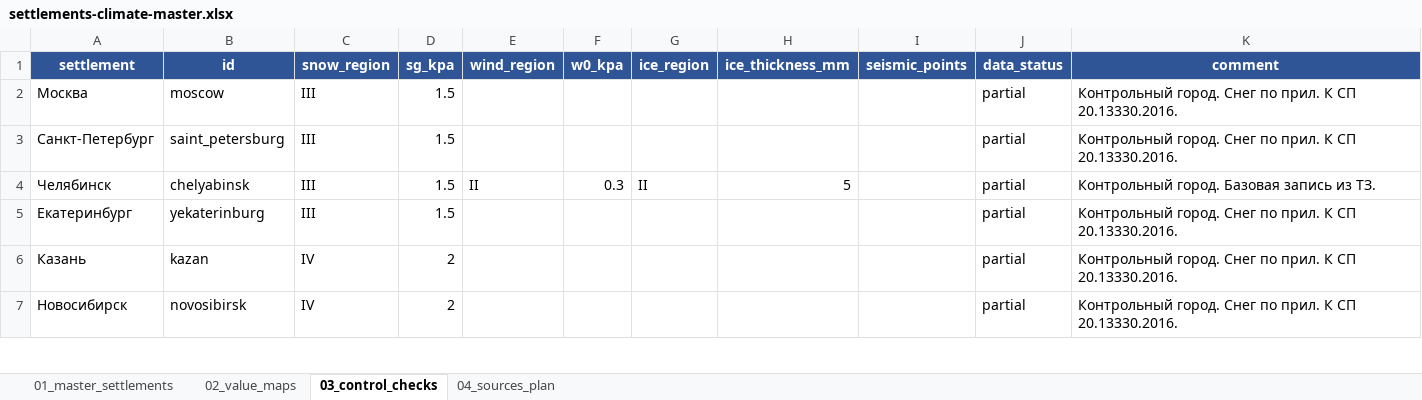
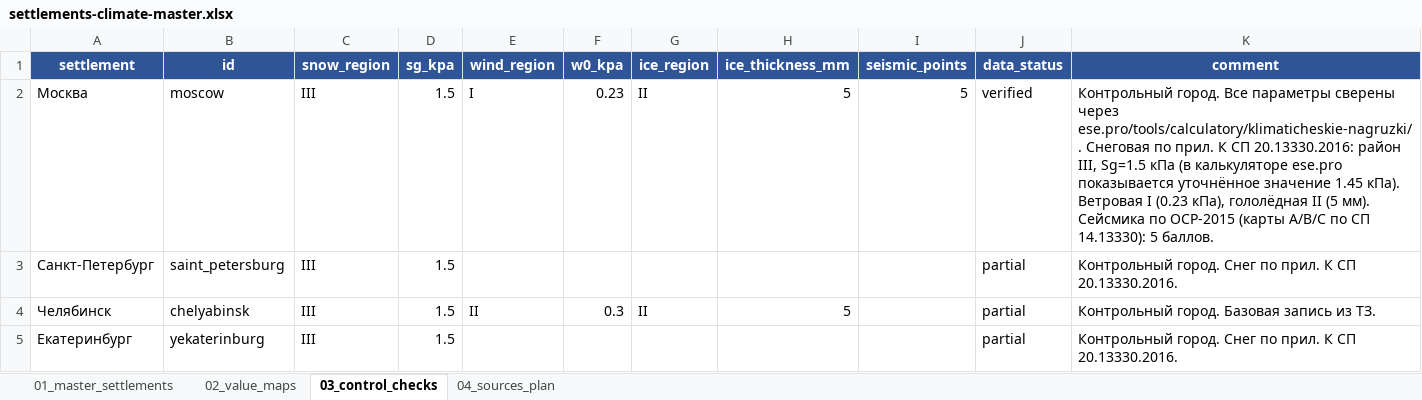
Before and after one commit to rykunov777888-cloud/nvf-calculator, an Excel workbook: data-source/settlements-climate-master.xlsx, sheet 03_control_checks, drawn as a sheet; only a part is shown; the shorter side is filled out with more unchanged rows; values as stored, in another font and other column widths than the file's, no borders; the diff names each change by its address in the sheet, - before the commit and + after, or states it on an @@ line.

```diff
--- a/data-source/settlements-climate-master.xlsx (sheet 03_control_checks)
+++ b/data-source/settlements-climate-master.xlsx (sheet 03_control_checks)
-E2 (wind_region): (empty)
+E2 (wind_region): I
-F2 (w0_kpa): (empty)
+F2 (w0_kpa): 0.23
-G2 (ice_region): (empty)
+G2 (ice_region): II
-H2 (ice_thickness_mm): (empty)
+H2 (ice_thickness_mm): 5
-I2 (seismic_points): (empty)
+I2 (seismic_points): 5
-J2 (data_status): partial
+J2 (data_status): verified
-K2 (comment): Контрольный город. Снег по прил. К СП 20.13330.2016.
+K2 (comment): Контрольный город. Все параметры сверены через ese.pro/tools/calculatory/klimaticheskie-nagruzki/. Снеговая по прил. К СП 20.13330.2016: район III, Sg=1.5 кПа (в калькуляторе ese.pro показывается уточнённое значение 1.45 кПа). Ветровая I (0.23 кПа), гололёдная II (5 мм). Сейсмика по ОСР-2015 (карты A/B/C по СП 14.13330): 5 баллов.
```
Also changed, not shown: sheet 01_master_settlements, 2 other files.
